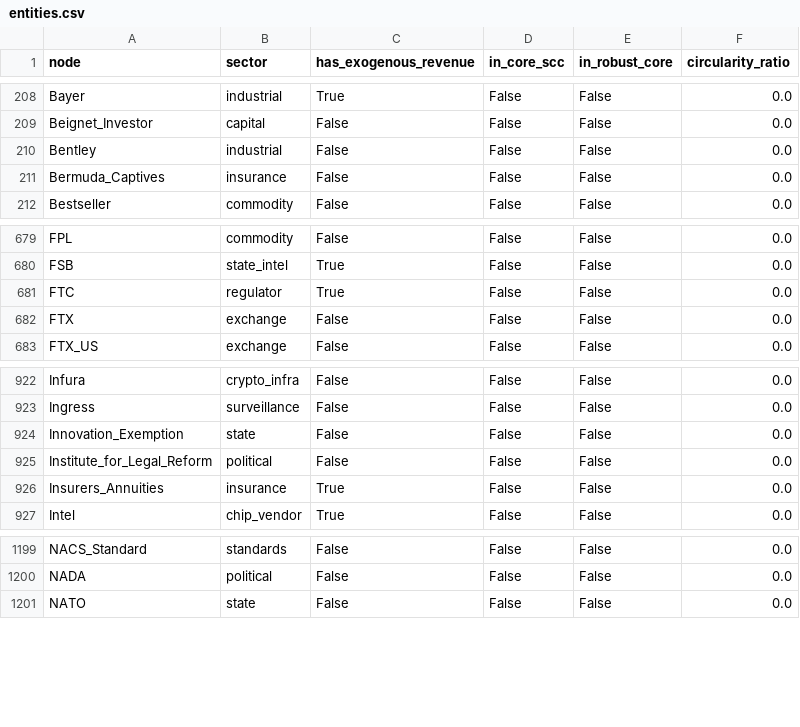
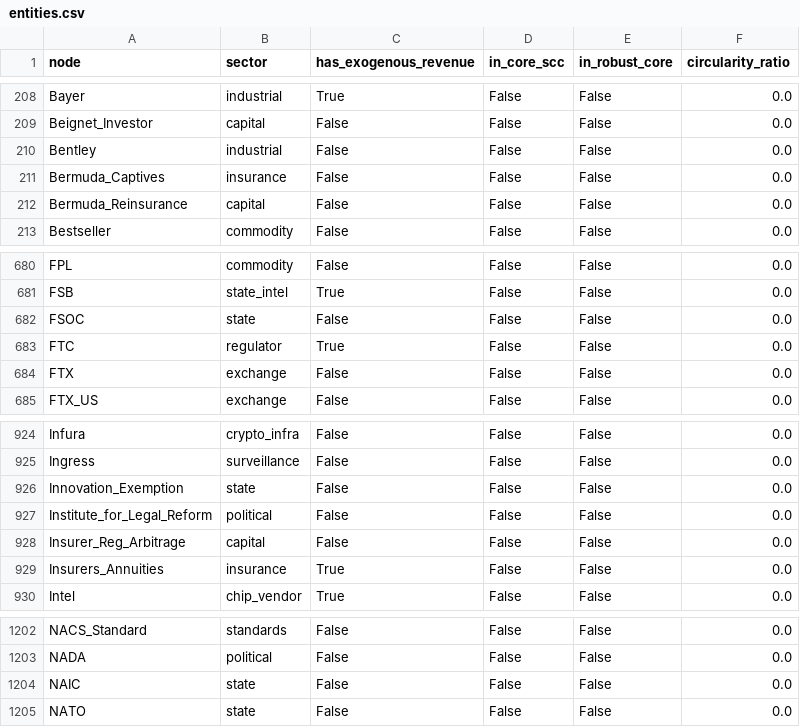
Before and after one commit to pq-cybarg/bubble-map, a CSV file: data/entities.csv, drawn as a sheet; only a part is shown, gaps mark what is left out; the diff names each change by its address in the sheet, - before the commit and + after, or states it on an @@ line.

```diff
--- a/data/entities.csv
+++ b/data/entities.csv
+row 212: Bermuda_Reinsurance | capital | False | False | False | 0.0
+row 682: FSOC | state | False | False | False | 0.0
+row 928: Insurer_Reg_Arbitrage | capital | False | False | False | 0.0
+row 1204: NAIC | state | False | False | False | 0.0
```
Also changed, not shown: data/edges.csv, 21 other files.
